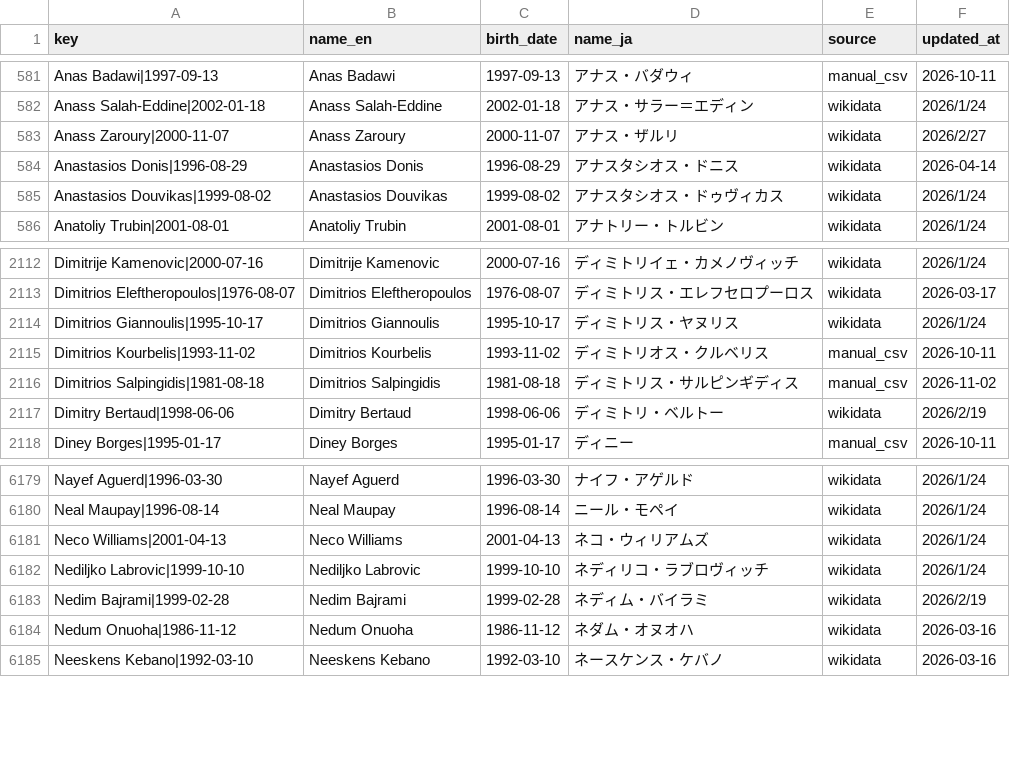
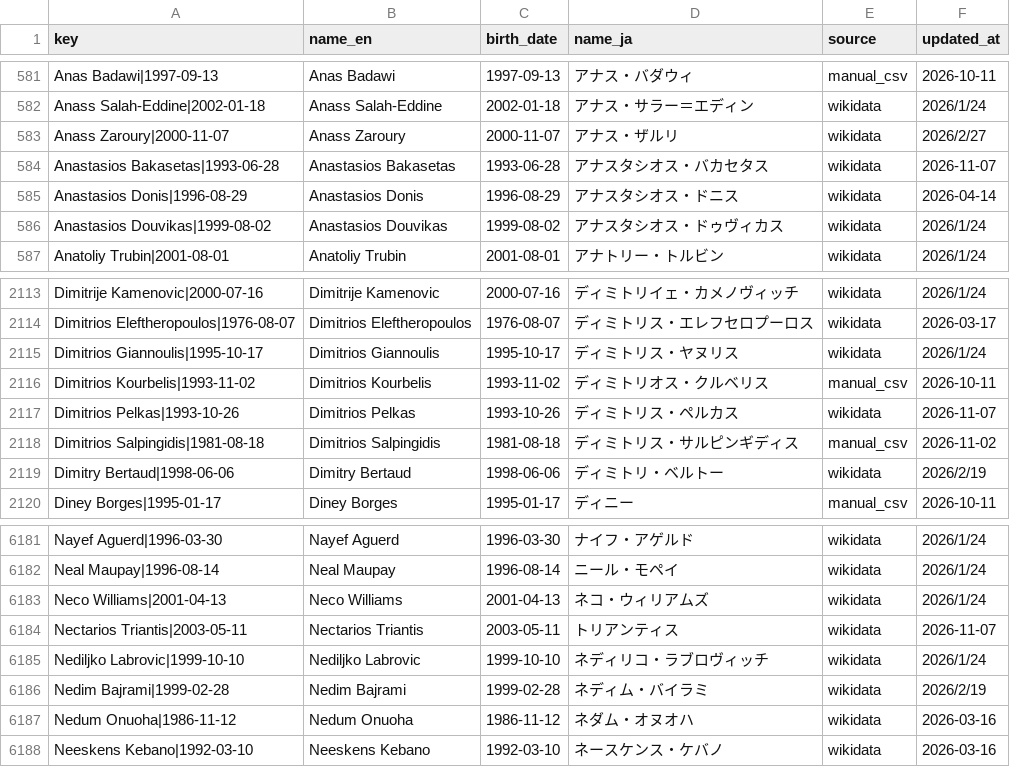
Before and after one commit to football-archive/start, a CSV file: src/data/name_map.csv, drawn as a sheet; only a part is shown, gaps mark what is left out; the diff names each change by its address in the sheet, - before the commit and + after, or states it on an @@ line.

```diff
--- a/src/data/name_map.csv
+++ b/src/data/name_map.csv
+row 584: Anastasios Bakasetas|1993-06-28 | Anastasios Bakasetas | 1993-06-28 | アナスタシオス・バカセタス | wikidata | 2026-11-07
+row 2117: Dimitrios Pelkas|1993-10-26 | Dimitrios Pelkas | 1993-10-26 | ディミトリス・ペルカス | wikidata | 2026-11-07
+row 6184: Nectarios Triantis|2003-05-11 | Nectarios Triantis | 2003-05-11 | トリアンティス | wikidata | 2026-11-07
```
Also changed, not shown: src/data/name_map_fail.csv, src/data/nt_iw_activity.csv, 2 other files.
